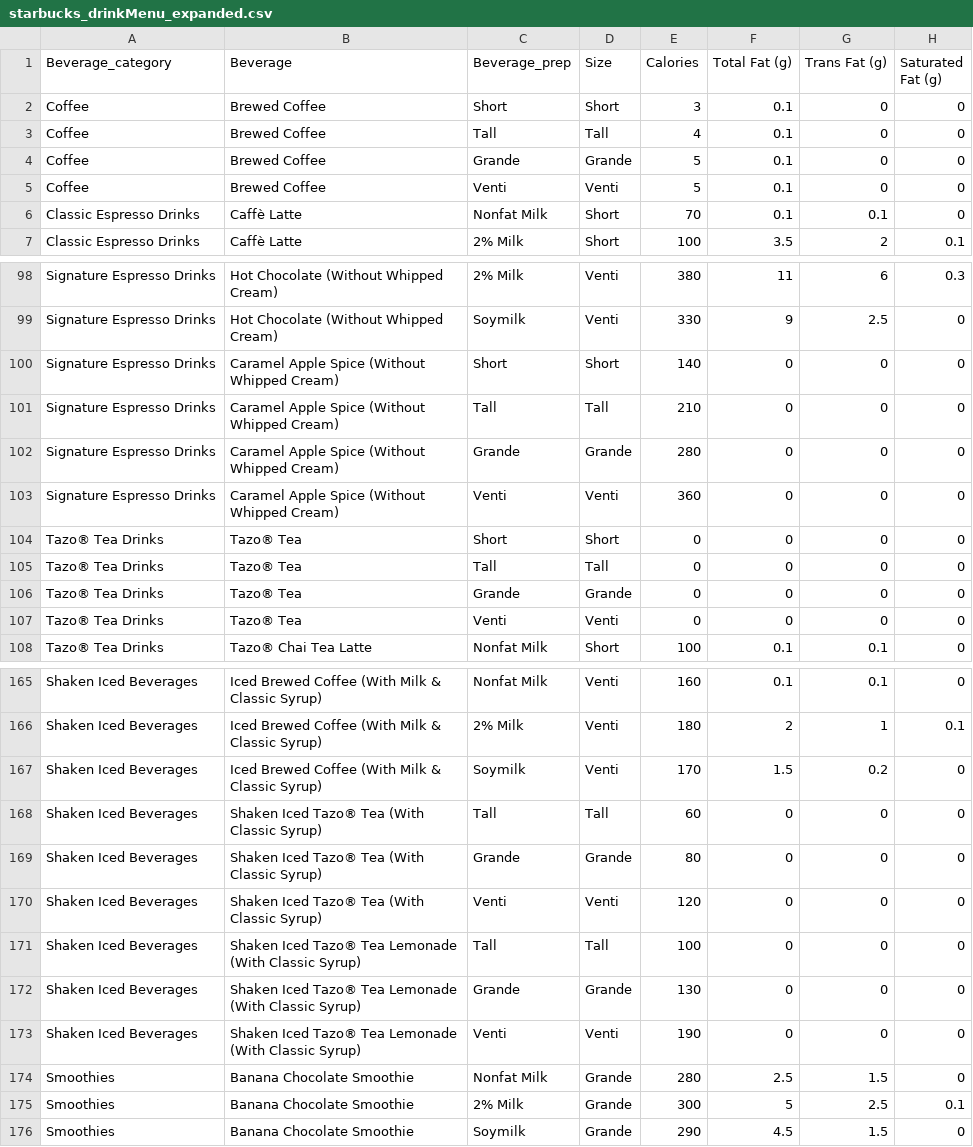
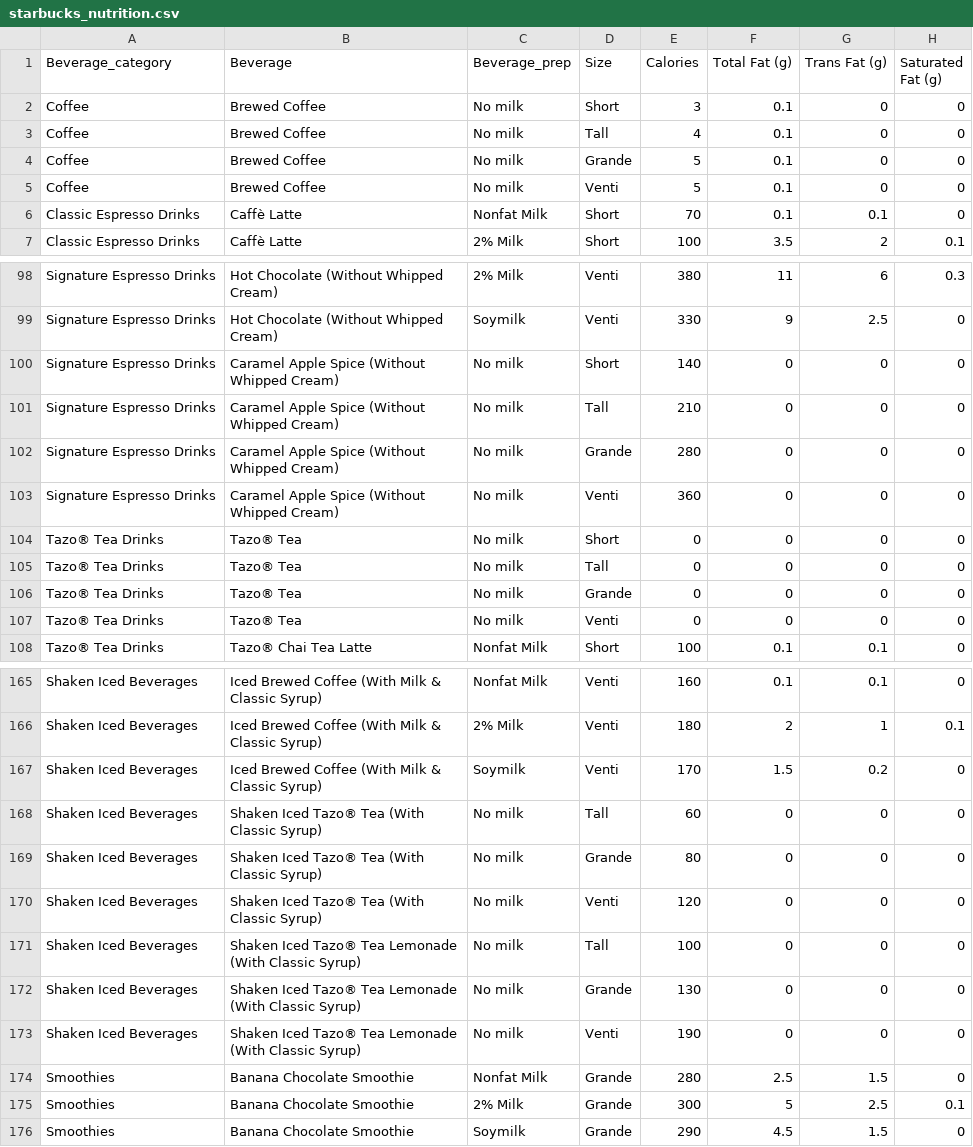
Before and after one commit to Ramyals-web/Starbucks-Project, a CSV file: starbucks_nutrition.csv (was starbucks_drinkMenu_expanded.csv), drawn as a sheet; only a part is shown, gaps mark what is left out; the diff covers the shown part only; the diff names each change by its address in the sheet, - before the commit and + after, or states it on an @@ line.

```diff
--- a/starbucks_drinkMenu_expanded.csv
+++ b/starbucks_nutrition.csv
-C2 (Beverage_prep): Short
+C2 (Beverage_prep): No milk
-C3 (Beverage_prep): Tall
+C3 (Beverage_prep): No milk
-C4 (Beverage_prep): Grande
+C4 (Beverage_prep): No milk
-C5 (Beverage_prep): Venti
+C5 (Beverage_prep): No milk
-C100 (Beverage_prep): Short
+C100 (Beverage_prep): No milk
-C101 (Beverage_prep): Tall
+C101 (Beverage_prep): No milk
-C102 (Beverage_prep): Grande
+C102 (Beverage_prep): No milk
-C103 (Beverage_prep): Venti
+C103 (Beverage_prep): No milk
-C104 (Beverage_prep): Short
+C104 (Beverage_prep): No milk
-C105 (Beverage_prep): Tall
+C105 (Beverage_prep): No milk
-C106 (Beverage_prep): Grande
+C106 (Beverage_prep): No milk
-C107 (Beverage_prep): Venti
+C107 (Beverage_prep): No milk
-C168 (Beverage_prep): Tall
+C168 (Beverage_prep): No milk
-C169 (Beverage_prep): Grande
+C169 (Beverage_prep): No milk
-C170 (Beverage_prep): Venti
+C170 (Beverage_prep): No milk
-C171 (Beverage_prep): Tall
+C171 (Beverage_prep): No milk
-C172 (Beverage_prep): Grande
+C172 (Beverage_prep): No milk
-C173 (Beverage_prep): Venti
+C173 (Beverage_prep): No milk
```
Also changed, not shown: 9 edited cells elsewhere in this file, 6 other files.
